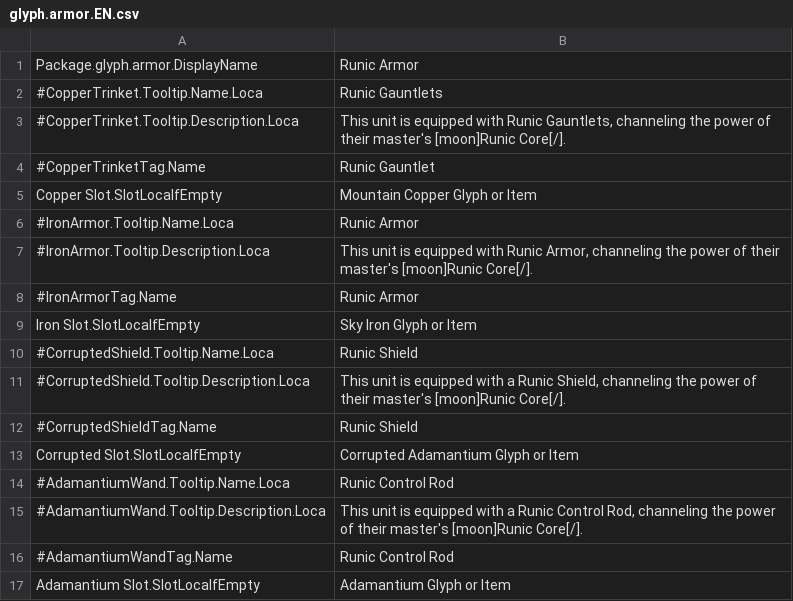
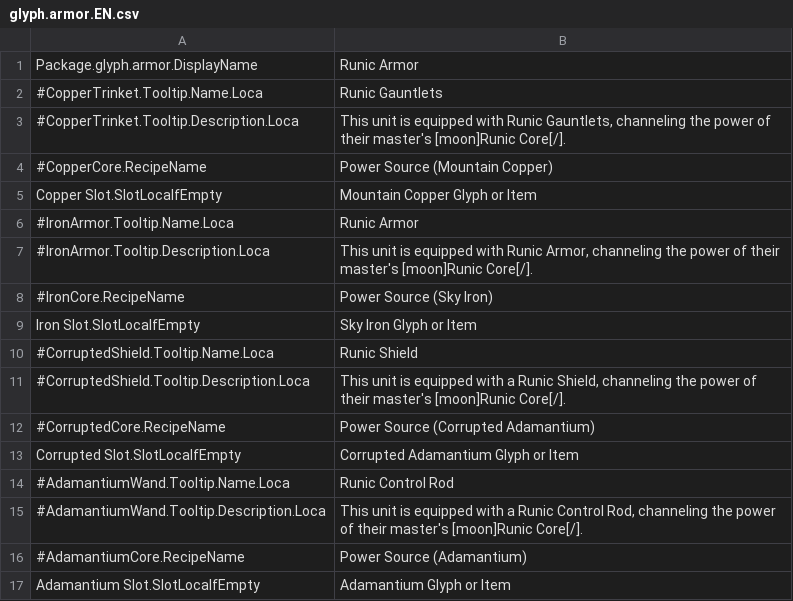
Before and after one commit to kaysoky/spellforce-coe-mods, a CSV file: glyph.armor/Localization/glyph.armor.EN.csv, drawn as a sheet.

Commit message:
Runic Armor: Added unique recipes.  And started on Copper part.

```diff
--- a/glyph.armor/Localization/glyph.armor.EN.csv
+++ b/glyph.armor/Localization/glyph.armor.EN.csv
@@ -3,3 +3,3 @@ Package.glyph.armor.DisplayName;Runic Armor
 #CopperTrinket.Tooltip.Description.Loca;This unit is equipped with Runic Gauntlets, channeling the power of their master's [moon]Runic Core[/].
-#CopperTrinketTag.Name;Runic Gauntlet
+#CopperCore.RecipeName;Power Source (Mountain Copper)
 Copper Slot.SlotLocaIfEmpty;Mountain Copper Glyph or Item
@@ -7,3 +7,3 @@ Copper Slot.SlotLocaIfEmpty;Mountain Copper Glyph or Item
 #IronArmor.Tooltip.Description.Loca;This unit is equipped with Runic Armor, channeling the power of their master's [moon]Runic Core[/].
-#IronArmorTag.Name;Runic Armor
+#IronCore.RecipeName;Power Source (Sky Iron)
 Iron Slot.SlotLocaIfEmpty;Sky Iron Glyph or Item
@@ -11,3 +11,3 @@ Iron Slot.SlotLocaIfEmpty;Sky Iron Glyph or Item
 #CorruptedShield.Tooltip.Description.Loca;This unit is equipped with a Runic Shield, channeling the power of their master's [moon]Runic Core[/].
-#CorruptedShieldTag.Name;Runic Shield
+#CorruptedCore.RecipeName;Power Source (Corrupted Adamantium)
 Corrupted Slot.SlotLocaIfEmpty;Corrupted Adamantium Glyph or Item
@@ -15,3 +15,3 @@ Corrupted Slot.SlotLocaIfEmpty;Corrupted Adamantium Glyph or Item
 #AdamantiumWand.Tooltip.Description.Loca;This unit is equipped with a Runic Control Rod, channeling the power of their master's [moon]Runic Core[/].
-#AdamantiumWandTag.Name;Runic Control Rod
+#AdamantiumCore.RecipeName;Power Source (Adamantium)
 Adamantium Slot.SlotLocaIfEmpty;Adamantium Glyph or Item
```
Also changed, not shown: 13 other files.
